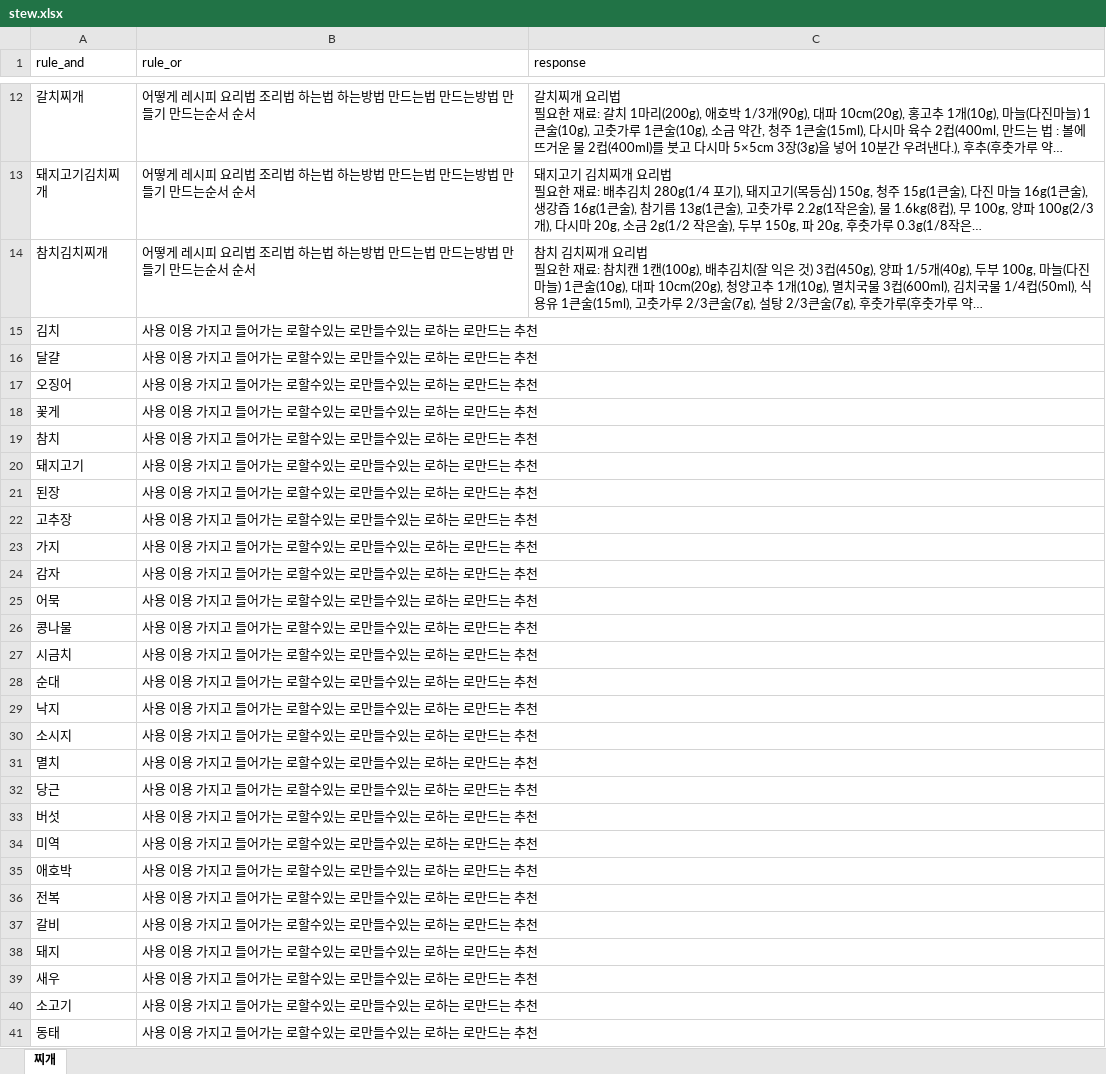
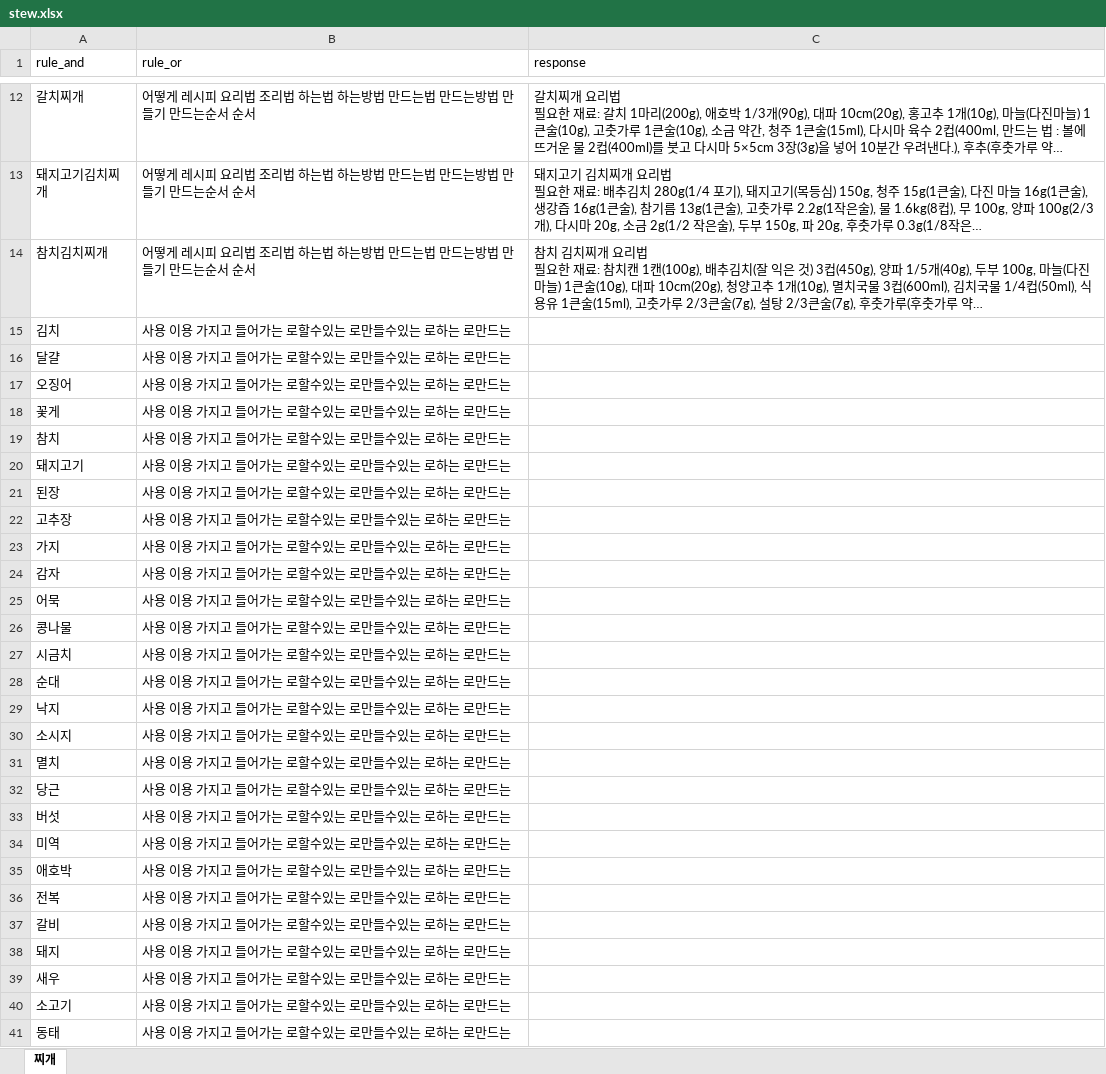
Before and after one commit to YunSeungHoe/artificial_Intelligence_ssu, an Excel workbook: Project4/stew.xlsx, sheet 찌개, drawn as a sheet; only a part is shown, gaps mark what is left out; long unchanged cells end in …; values as stored, in another font and other column widths than the file's, no borders; the diff covers the shown part only; the diff names each change by its address in the sheet, - before the commit and + after, or states it on an @@ line.

```diff
--- a/Project4/stew.xlsx (sheet 찌개)
+++ b/Project4/stew.xlsx (sheet 찌개)
-B15:B41 (rule_or): 사용 이용 가지고 들어가는 로할수있는 로만들수있는 로하는 로만드는 추천
+B15:B41 (rule_or): 사용 이용 가지고 들어가는 로할수있는 로만들수있는 로하는 로만드는
```
Also changed, not shown: 4 edited cells elsewhere in this sheet, Project4/type.xlsx, 1 other file.
